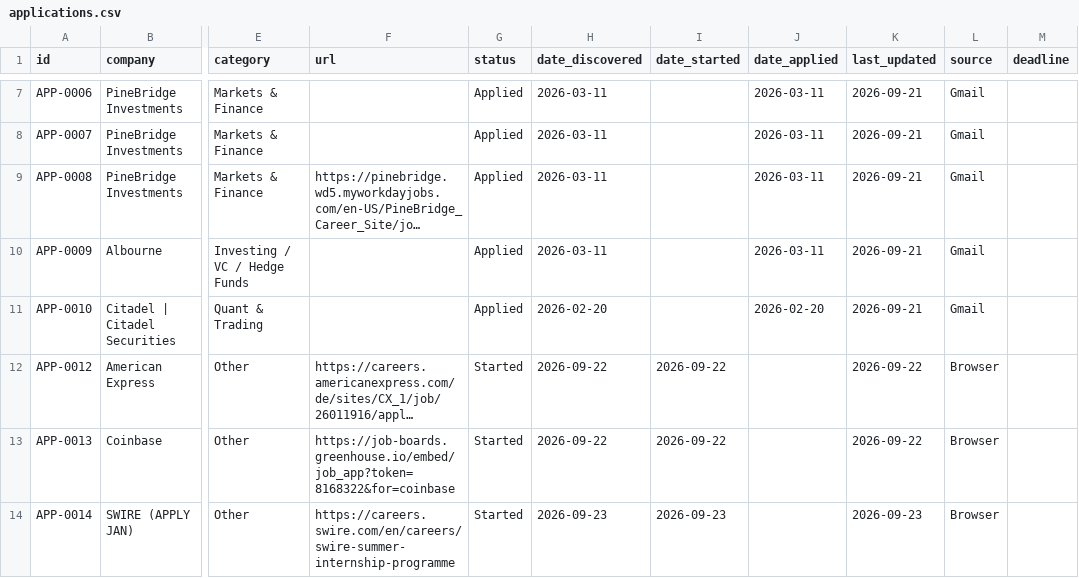
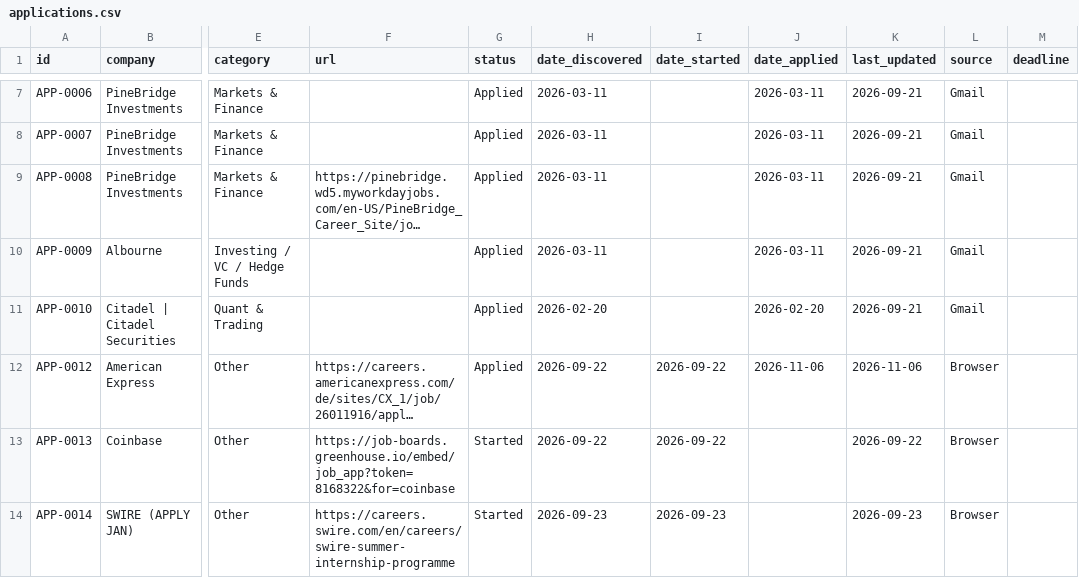
Before and after one commit to aliciamiacheng/job-application-tracker, a CSV file: applications.csv, drawn as a sheet; only a part is shown, gaps mark what is left out; long unchanged cells end in …; the diff names each change by its address in the sheet, - before the commit and + after, or states it on an @@ line.

Commit message:
Update APP-0012 status to Applied

```diff
--- a/applications.csv
+++ b/applications.csv
-G12 (status): Started
+G12 (status): Applied
-J12 (date_applied): (empty)
+J12 (date_applied): 2026-11-06
-K12 (last_updated): 2026-09-22
+K12 (last_updated): 2026-11-06
```
